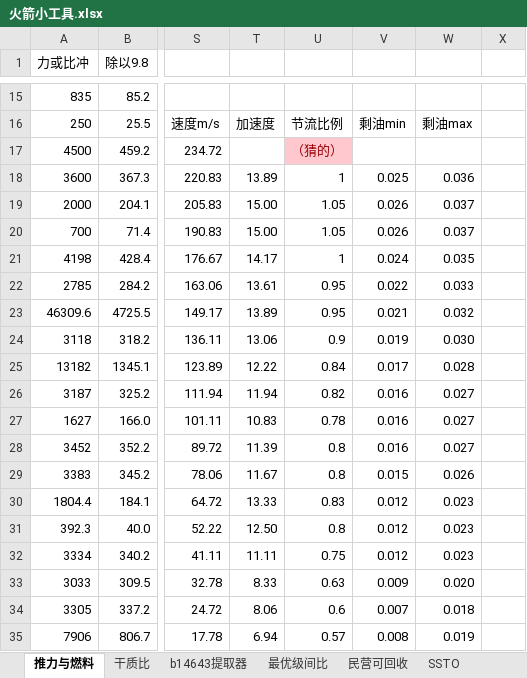
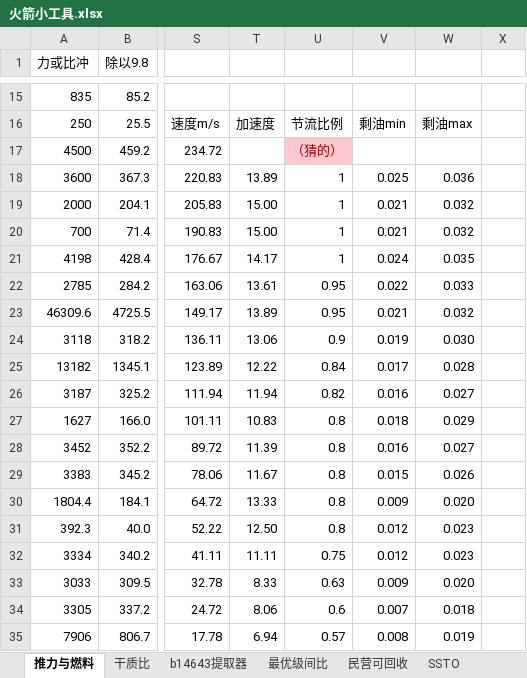
Before and after one commit to dorrhound/universal_rocket_delta-v_calculator, an Excel workbook: 火箭小工具.xlsx, sheet 推力与燃料, drawn as a sheet; only a part is shown, gaps mark what is left out; values as stored, in another font and other column widths than the file's, no borders; charts and pictures not drawn; the diff covers the shown part only; the diff names each change by its address in the sheet, - before the commit and + after, or states it on an @@ line.

```diff
--- a/火箭小工具.xlsx (sheet 推力与燃料)
+++ b/火箭小工具.xlsx (sheet 推力与燃料)
-U19:U20: 1.05
+U19:U20: 1
-V19:V20: 0.026
+V19:V20: 0.021
-W19:W20: 0.037
+W19:W20: 0.032
-U27: 0.78
+U27: 0.8
-V27: 0.016
+V27: 0.018
-W27: 0.027
+W27: 0.029
-U30: 0.83
+U30: 0.8
-V30: 0.012
+V30: 0.009
-W30: 0.023
+W30: 0.020
```
Also changed, not shown: 28 added rows, 28 removed rows and 6 edited cells elsewhere in this sheet, formulas that keep their value, charts or pictures, Rocket_gadget.xlsx, 通用dV计算器.xlsx, 1 other file.
